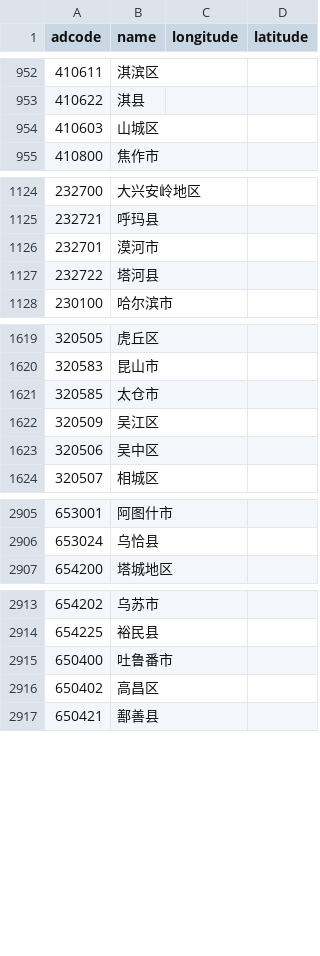
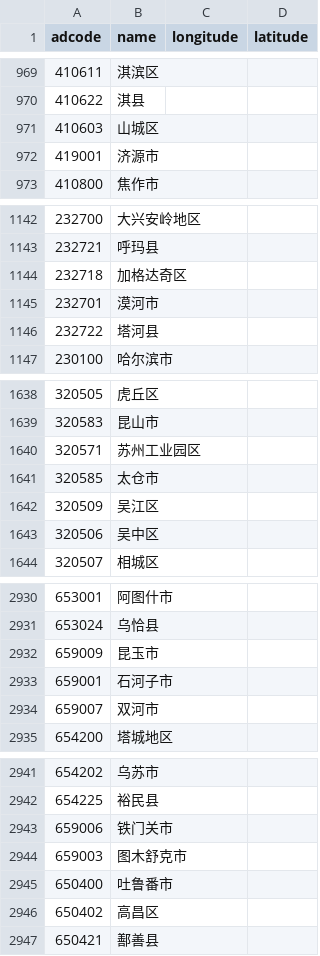
Before and after one commit to hipacloud/hipa-geo-data, a CSV file: data/adcodes.csv, drawn as a sheet; only a part is shown, gaps mark what is left out; the diff covers the shown part only.

```diff
--- a/data/adcodes.csv
+++ b/data/adcodes.csv
@@ -954,2 +971,3 @@ adcode,name,longitude,latitude
 410603,山城区,,
+419001,济源市,,
 410800,焦作市,,
@@ -1125,2 +1143,3 @@ adcode,name,longitude,latitude
 232721,呼玛县,,
+232718,加格达奇区,,
 232701,漠河市,,
@@ -1620,2 +1639,3 @@ adcode,name,longitude,latitude
 320583,昆山市,,
+320571,苏州工业园区,,
 320585,太仓市,,
@@ -2906,2 +2931,5 @@ adcode,name,longitude,latitude
 653024,乌恰县,,
+659009,昆玉市,,
+659001,石河子市,,
+659007,双河市,,
 654200,塔城地区,,
@@ -2914,2 +2942,4 @@ adcode,name,longitude,latitude
 654225,裕民县,,
+659006,铁门关市,,
+659003,图木舒克市,,
 650400,吐鲁番市,,
```
Also changed, not shown: 23 added rows and 2 moved rows elsewhere in this file, 10 other files.
